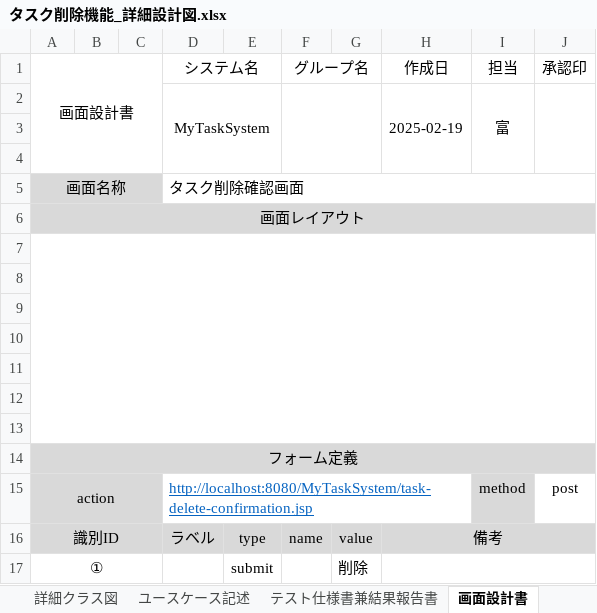
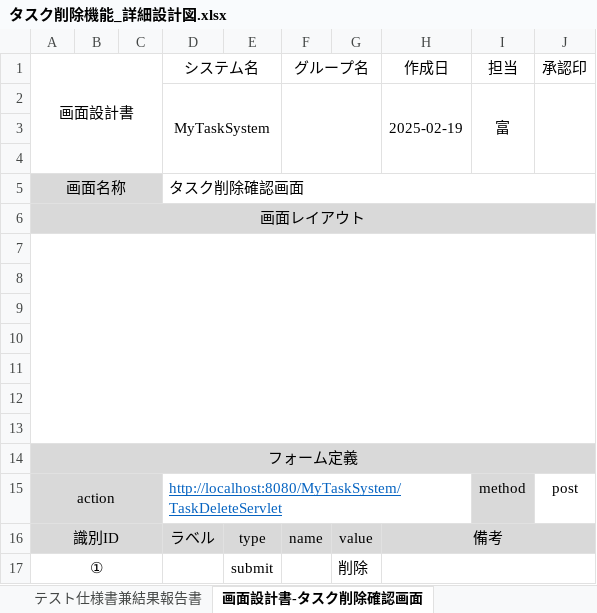
Before and after one commit to comsize-okugawa/MyTaskSystem, an Excel workbook: 詳細設計図/タスク削除機能_詳細設計図.xlsx, sheet 画面設計書-タスク削除確認画面, drawn as a sheet; values as stored, in another font and other column widths than the file's, no borders; charts and pictures not drawn; the diff names each change by its address in the sheet, - before the commit and + after, or states it on an @@ line.

```diff
--- a/詳細設計図/タスク削除機能_詳細設計図.xlsx (sheet 画面設計書-タスク削除確認画面)
+++ b/詳細設計図/タスク削除機能_詳細設計図.xlsx (sheet 画面設計書-タスク削除確認画面)
-sheet tab: 画面設計書
+sheet tab: 画面設計書-タスク削除確認画面
-D15 (システム名): http://localhost:8080/MyTaskSystem/task-delete-confirmation.jsp
+D15 (システム名): http://localhost:8080/MyTaskSystem/TaskDeleteServlet
```
Also changed, not shown: sheet ユースケース記述, sheet 画面設計書 -タスク削除エラー画面, sheet 画面設計書 -タスク削除完了画面, other sheet tabs, charts or pictures, 進捗管理表/進捗管理表_富.xlsx.
